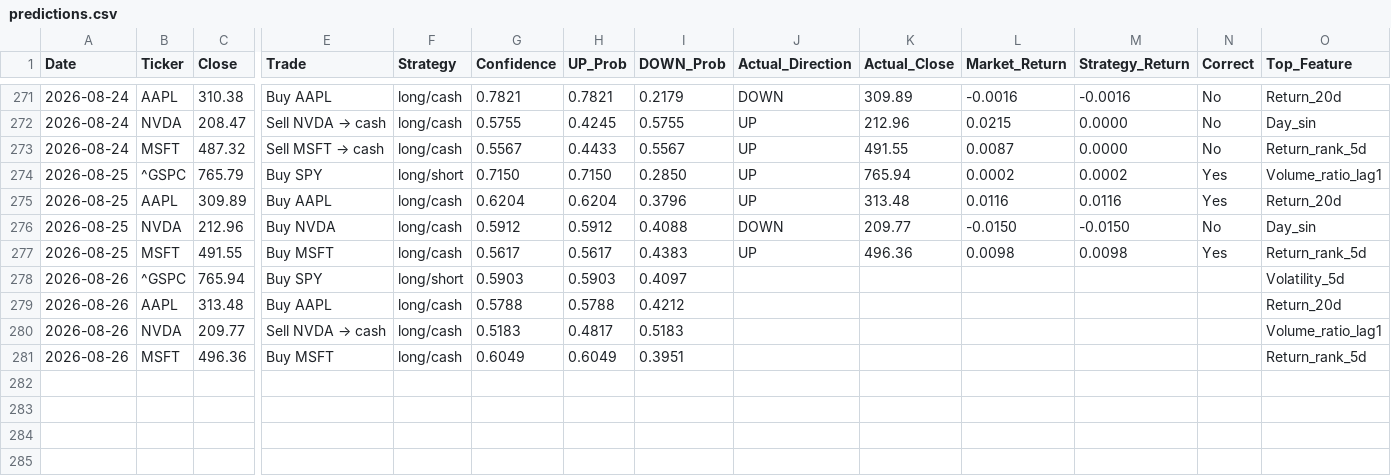
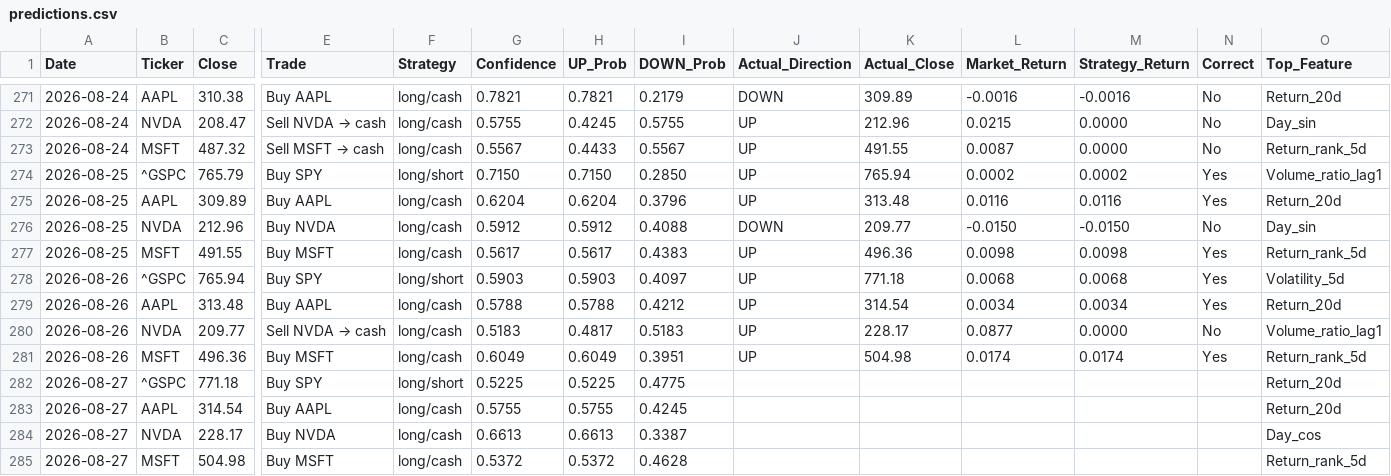
Before and after one commit to VDP09/AI-Trade, a CSV file: predictions.csv, drawn as a sheet; only a part is shown, gaps mark what is left out; rows hold the shown columns only; the diff names each change by its address in the sheet, - before the commit and + after, or states it on an @@ line.

```diff
--- a/predictions.csv
+++ b/predictions.csv
-J278:J281 (Actual_Direction): (empty)
+J278:J281 (Actual_Direction): UP
-K278 (Actual_Close): (empty)
+K278 (Actual_Close): 771.18
-L278 (Market_Return): (empty)
+L278 (Market_Return): 0.0068
-M278 (Strategy_Return): (empty)
+M278 (Strategy_Return): 0.0068
-N278:N279 (Correct): (empty)
+N278:N279 (Correct): Yes
-K279 (Actual_Close): (empty)
+K279 (Actual_Close): 314.54
-L279 (Market_Return): (empty)
+L279 (Market_Return): 0.0034
-M279 (Strategy_Return): (empty)
+M279 (Strategy_Return): 0.0034
-K280 (Actual_Close): (empty)
+K280 (Actual_Close): 228.17
-L280 (Market_Return): (empty)
+L280 (Market_Return): 0.0877
-M280 (Strategy_Return): (empty)
+M280 (Strategy_Return): 0.0000
-N280 (Correct): (empty)
+N280 (Correct): No
-K281 (Actual_Close): (empty)
+K281 (Actual_Close): 504.98
-L281 (Market_Return): (empty)
+L281 (Market_Return): 0.0174
-M281 (Strategy_Return): (empty)
+M281 (Strategy_Return): 0.0174
-N281 (Correct): (empty)
+N281 (Correct): Yes
+row 282: 2026-08-27 | ^GSPC | 771.18 | Buy SPY | long/short | 0.5225 | 0.5225 | 0.4775 |  |  |  |  |  | Return_20d
+row 283: 2026-08-27 | AAPL | 314.54 | Buy AAPL | long/cash | 0.5755 | 0.5755 | 0.4245 |  |  |  |  |  | Return_20d
+row 284: 2026-08-27 | NVDA | 228.17 | Buy NVDA | long/cash | 0.6613 | 0.6613 | 0.3387 |  |  |  |  |  | Day_cos
+row 285: 2026-08-27 | MSFT | 504.98 | Buy MSFT | long/cash | 0.5372 | 0.5372 | 0.4628 |  |  |  |  |  | Return_rank_5d
```
